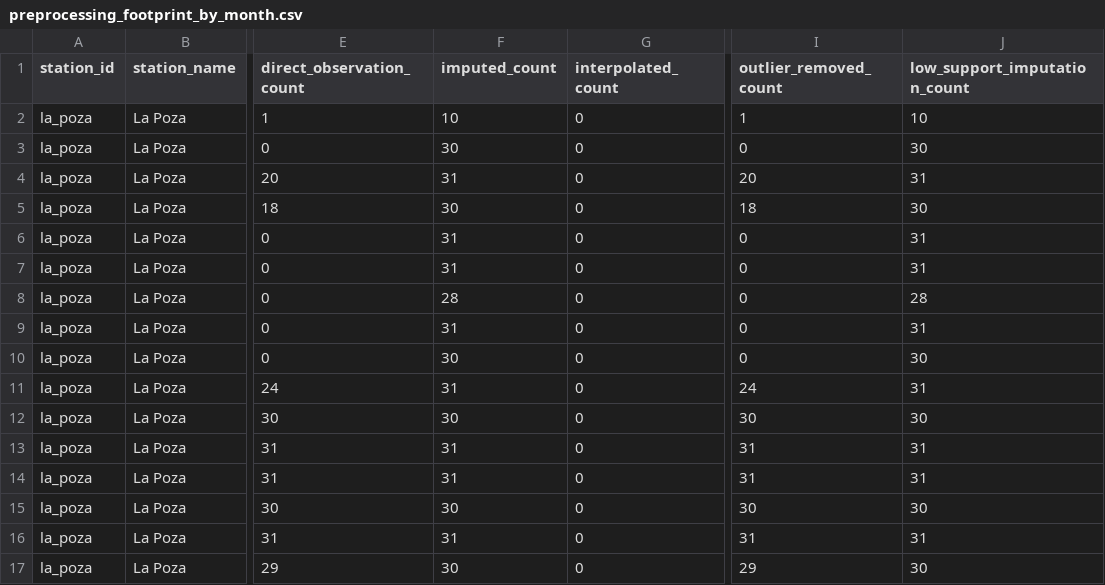
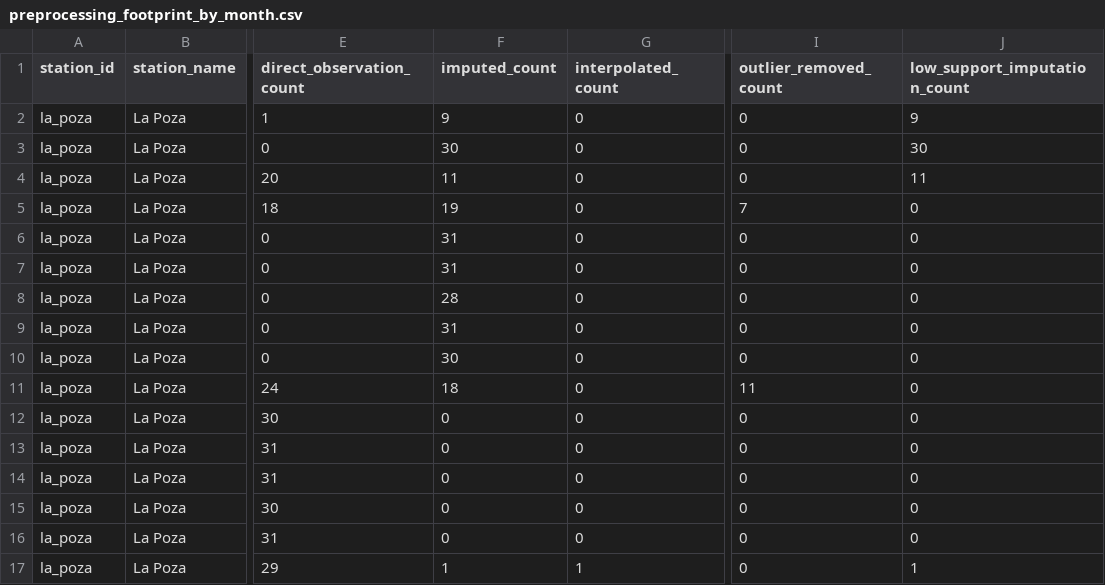
Before and after one commit to dfbustosus/transformers_forecaster_chlorophyll, a CSV file: outputs/tables/preprocessing_footprint_by_month.csv, drawn as a sheet; only a part is shown, gaps mark what is left out; the diff covers the shown part only; the diff names each change by its address in the sheet, - before the commit and + after, or states it on an @@ line.

Commit message:
Update outputs/tables/preprocessing_footprint_by_month.csv

```diff
--- a/outputs/tables/preprocessing_footprint_by_month.csv
+++ b/outputs/tables/preprocessing_footprint_by_month.csv
-F2 (imputed_count): 10
+F2 (imputed_count): 9
-I2 (outlier_removed_count): 1
+I2 (outlier_removed_count): 0
-J2 (low_support_imputation_count): 10
+J2 (low_support_imputation_count): 9
-F4 (imputed_count): 31
+F4 (imputed_count): 11
-I4 (outlier_removed_count): 20
+I4 (outlier_removed_count): 0
-J4 (low_support_imputation_count): 31
+J4 (low_support_imputation_count): 11
-F5 (imputed_count): 30
+F5 (imputed_count): 19
-I5 (outlier_removed_count): 18
+I5 (outlier_removed_count): 7
-J5 (low_support_imputation_count): 30
+J5 (low_support_imputation_count): 0
-J6:J7 (low_support_imputation_count): 31
+J6:J7 (low_support_imputation_count): 0
-J8 (low_support_imputation_count): 28
+J8 (low_support_imputation_count): 0
-J9 (low_support_imputation_count): 31
+J9 (low_support_imputation_count): 0
-J10 (low_support_imputation_count): 30
+J10 (low_support_imputation_count): 0
-F11 (imputed_count): 31
+F11 (imputed_count): 18
-I11 (outlier_removed_count): 24
+I11 (outlier_removed_count): 11
-J11 (low_support_imputation_count): 31
+J11 (low_support_imputation_count): 0
-F12 (imputed_count): 30
+F12 (imputed_count): 0
-I12 (outlier_removed_count): 30
+I12 (outlier_removed_count): 0
-J12 (low_support_imputation_count): 30
+J12 (low_support_imputation_count): 0
-F13:F14 (imputed_count): 31
+F13:F14 (imputed_count): 0
-I13:I14 (outlier_removed_count): 31
+I13:I14 (outlier_removed_count): 0
-J13:J14 (low_support_imputation_count): 31
+J13:J14 (low_support_imputation_count): 0
-F15 (imputed_count): 30
+F15 (imputed_count): 0
-I15 (outlier_removed_count): 30
+I15 (outlier_removed_count): 0
-J15 (low_support_imputation_count): 30
+J15 (low_support_imputation_count): 0
-F16 (imputed_count): 31
+F16 (imputed_count): 0
-I16 (outlier_removed_count): 31
+I16 (outlier_removed_count): 0
-J16 (low_support_imputation_count): 31
+J16 (low_support_imputation_count): 0
-F17 (imputed_count): 30
+F17 (imputed_count): 1
-G17 (interpolated_count): 0
+G17 (interpolated_count): 1
-I17 (outlier_removed_count): 29
+I17 (outlier_removed_count): 0
-J17 (low_support_imputation_count): 30
+J17 (low_support_imputation_count): 1
```
Also changed, not shown: 80 edited cells elsewhere in this file.
